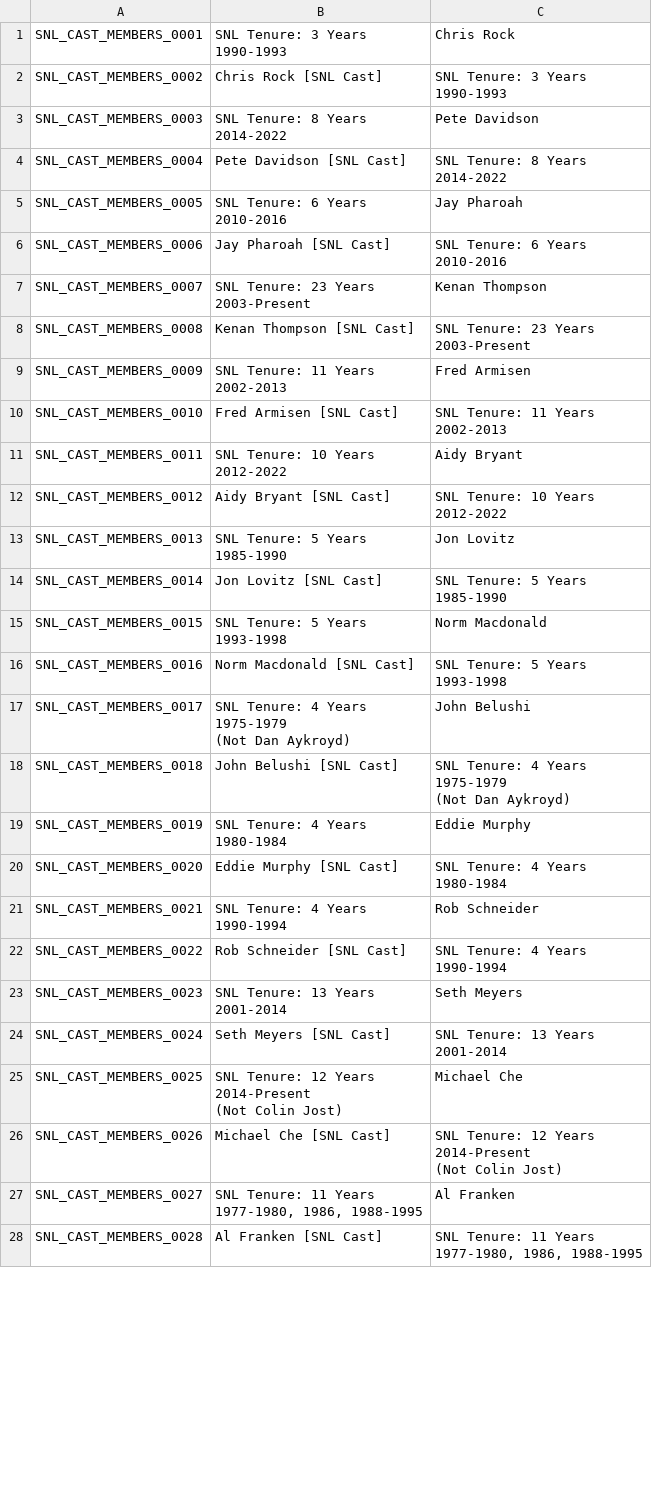
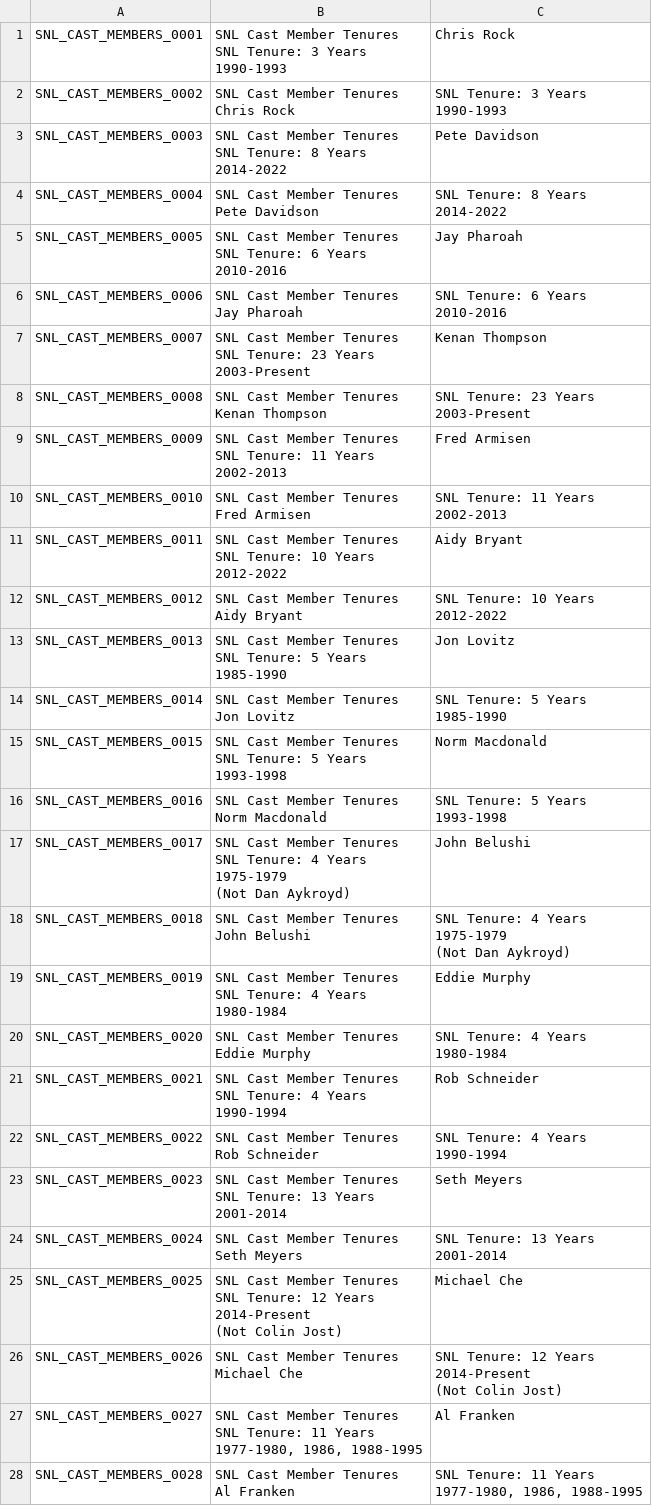
Before and after one commit to joevandevusse/AnkiPrepper, a CSV file: anki_decks/snl_cast_member_tenures.csv, drawn as a sheet; only a part is shown; the diff covers the shown part only.

```diff
--- a/anki_decks/snl_cast_member_tenures.csv
+++ b/anki_decks/snl_cast_member_tenures.csv
@@ -1,60 +1,88 @@
-SNL_CAST_MEMBERS_0001,"SNL Tenure: 3 Years
-1990-1993",Chris Rock
-SNL_CAST_MEMBERS_0002,Chris Rock [SNL Cast],"SNL Tenure: 3 Years
-1990-1993"
-SNL_CAST_MEMBERS_0003,"SNL Tenure: 8 Years
-2014-2022",Pete Davidson
-SNL_CAST_MEMBERS_0004,Pete Davidson [SNL Cast],"SNL Tenure: 8 Years
-2014-2022"
-SNL_CAST_MEMBERS_0005,"SNL Tenure: 6 Years
-2010-2016",Jay Pharoah
-SNL_CAST_MEMBERS_0006,Jay Pharoah [SNL Cast],"SNL Tenure: 6 Years
-2010-2016"
-SNL_CAST_MEMBERS_0007,"SNL Tenure: 23 Years
-2003-Present",Kenan Thompson
-SNL_CAST_MEMBERS_0008,Kenan Thompson [SNL Cast],"SNL Tenure: 23 Years
-2003-Present"
-SNL_CAST_MEMBERS_0009,"SNL Tenure: 11 Years
-2002-2013",Fred Armisen
-SNL_CAST_MEMBERS_0010,Fred Armisen [SNL Cast],"SNL Tenure: 11 Years
-2002-2013"
-SNL_CAST_MEMBERS_0011,"SNL Tenure: 10 Years
-2012-2022",Aidy Bryant
-SNL_CAST_MEMBERS_0012,Aidy Bryant [SNL Cast],"SNL Tenure: 10 Years
-2012-2022"
-SNL_CAST_MEMBERS_0013,"SNL Tenure: 5 Years
-1985-1990",Jon Lovitz
-SNL_CAST_MEMBERS_0014,Jon Lovitz [SNL Cast],"SNL Tenure: 5 Years
-1985-1990"
-SNL_CAST_MEMBERS_0015,"SNL Tenure: 5 Years
-1993-1998",Norm Macdonald
-SNL_CAST_MEMBERS_0016,Norm Macdonald [SNL Cast],"SNL Tenure: 5 Years
-1993-1998"
-SNL_CAST_MEMBERS_0017,"SNL Tenure: 4 Years
-1975-1979
-(Not Dan Aykroyd)",John Belushi
-SNL_CAST_MEMBERS_0018,John Belushi [SNL Cast],"SNL Tenure: 4 Years
-1975-1979
-(Not Dan Aykroyd)"
-SNL_CAST_MEMBERS_0019,"SNL Tenure: 4 Years
-1980-1984",Eddie Murphy
-SNL_CAST_MEMBERS_0020,Eddie Murphy [SNL Cast],"SNL Tenure: 4 Years
-1980-1984"
-SNL_CAST_MEMBERS_0021,"SNL Tenure: 4 Years
-1990-1994",Rob Schneider
-SNL_CAST_MEMBERS_0022,Rob Schneider [SNL Cast],"SNL Tenure: 4 Years
-1990-1994"
-SNL_CAST_MEMBERS_0023,"SNL Tenure: 13 Years
-2001-2014",Seth Meyers
-SNL_CAST_MEMBERS_0024,Seth Meyers [SNL Cast],"SNL Tenure: 13 Years
-2001-2014"
-SNL_CAST_MEMBERS_0025,"SNL Tenure: 12 Years
-2014-Present
-(Not Colin Jost)",Michael Che
-SNL_CAST_MEMBERS_0026,Michael Che [SNL Cast],"SNL Tenure: 12 Years
-2014-Present
-(Not Colin Jost)"
-SNL_CAST_MEMBERS_0027,"SNL Tenure: 11 Years
-1977-1980, 1986, 1988-1995",Al Franken
-SNL_CAST_MEMBERS_0028,Al Franken [SNL Cast],"SNL Tenure: 11 Years
-1977-1980, 1986, 1988-1995"
+SNL_CAST_MEMBERS_0001,"SNL Cast Member Tenures
+SNL Tenure: 3 Years
+1990-1993",Chris Rock
+SNL_CAST_MEMBERS_0002,"SNL Cast Member Tenures
+Chris Rock","SNL Tenure: 3 Years
+1990-1993"
+SNL_CAST_MEMBERS_0003,"SNL Cast Member Tenures
+SNL Tenure: 8 Years
+2014-2022",Pete Davidson
+SNL_CAST_MEMBERS_0004,"SNL Cast Member Tenures
+Pete Davidson","SNL Tenure: 8 Years
+2014-2022"
+SNL_CAST_MEMBERS_0005,"SNL Cast Member Tenures
+SNL Tenure: 6 Years
+2010-2016",Jay Pharoah
+SNL_CAST_MEMBERS_0006,"SNL Cast Member Tenures
+Jay Pharoah","SNL Tenure: 6 Years
+2010-2016"
+SNL_CAST_MEMBERS_0007,"SNL Cast Member Tenures
+SNL Tenure: 23 Years
+2003-Present",Kenan Thompson
+SNL_CAST_MEMBERS_0008,"SNL Cast Member Tenures
+Kenan Thompson","SNL Tenure: 23 Years
+2003-Present"
+SNL_CAST_MEMBERS_0009,"SNL Cast Member Tenures
+SNL Tenure: 11 Years
+2002-2013",Fred Armisen
+SNL_CAST_MEMBERS_0010,"SNL Cast Member Tenures
+Fred Armisen","SNL Tenure: 11 Years
+2002-2013"
+SNL_CAST_MEMBERS_0011,"SNL Cast Member Tenures
+SNL Tenure: 10 Years
+2012-2022",Aidy Bryant
+SNL_CAST_MEMBERS_0012,"SNL Cast Member Tenures
+Aidy Bryant","SNL Tenure: 10 Years
+2012-2022"
+SNL_CAST_MEMBERS_0013,"SNL Cast Member Tenures
+SNL Tenure: 5 Years
+1985-1990",Jon Lovitz
+SNL_CAST_MEMBERS_0014,"SNL Cast Member Tenures
+Jon Lovitz","SNL Tenure: 5 Years
+1985-1990"
+SNL_CAST_MEMBERS_0015,"SNL Cast Member Tenures
+SNL Tenure: 5 Years
+1993-1998",Norm Macdonald
+SNL_CAST_MEMBERS_0016,"SNL Cast Member Tenures
+Norm Macdonald","SNL Tenure: 5 Years
+1993-1998"
+SNL_CAST_MEMBERS_0017,"SNL Cast Member Tenures
+SNL Tenure: 4 Years
+1975-1979
+(Not Dan Aykroyd)",John Belushi
+SNL_CAST_MEMBERS_0018,"SNL Cast Member Tenures
+John Belushi","SNL Tenure: 4 Years
+1975-1979
+(Not Dan Aykroyd)"
+SNL_CAST_MEMBERS_0019,"SNL Cast Member Tenures
+SNL Tenure: 4 Years
+1980-1984",Eddie Murphy
+SNL_CAST_MEMBERS_0020,"SNL Cast Member Tenures
+Eddie Murphy","SNL Tenure: 4 Years
+1980-1984"
+SNL_CAST_MEMBERS_0021,"SNL Cast Member Tenures
+SNL Tenure: 4 Years
+1990-1994",Rob Schneider
+SNL_CAST_MEMBERS_0022,"SNL Cast Member Tenures
+Rob Schneider","SNL Tenure: 4 Years
+1990-1994"
+SNL_CAST_MEMBERS_0023,"SNL Cast Member Tenures
+SNL Tenure: 13 Years
+2001-2014",Seth Meyers
+SNL_CAST_MEMBERS_0024,"SNL Cast Member Tenures
+Seth Meyers","SNL Tenure: 13 Years
+2001-2014"
+SNL_CAST_MEMBERS_0025,"SNL Cast Member Tenures
+SNL Tenure: 12 Years
+2014-Present
+(Not Colin Jost)",Michael Che
+SNL_CAST_MEMBERS_0026,"SNL Cast Member Tenures
+Michael Che","SNL Tenure: 12 Years
+2014-Present
+(Not Colin Jost)"
+SNL_CAST_MEMBERS_0027,"SNL Cast Member Tenures
+SNL Tenure: 11 Years
+1977-1980, 1986, 1988-1995",Al Franken
+SNL_CAST_MEMBERS_0028,"SNL Cast Member Tenures
+Al Franken","SNL Tenure: 11 Years
+1977-1980, 1986, 1988-1995"
```
Also changed, not shown: 86 edited cells elsewhere in this file, anki_decks/operas.csv, anki_decks/periodic_table.csv, 13 other files.
